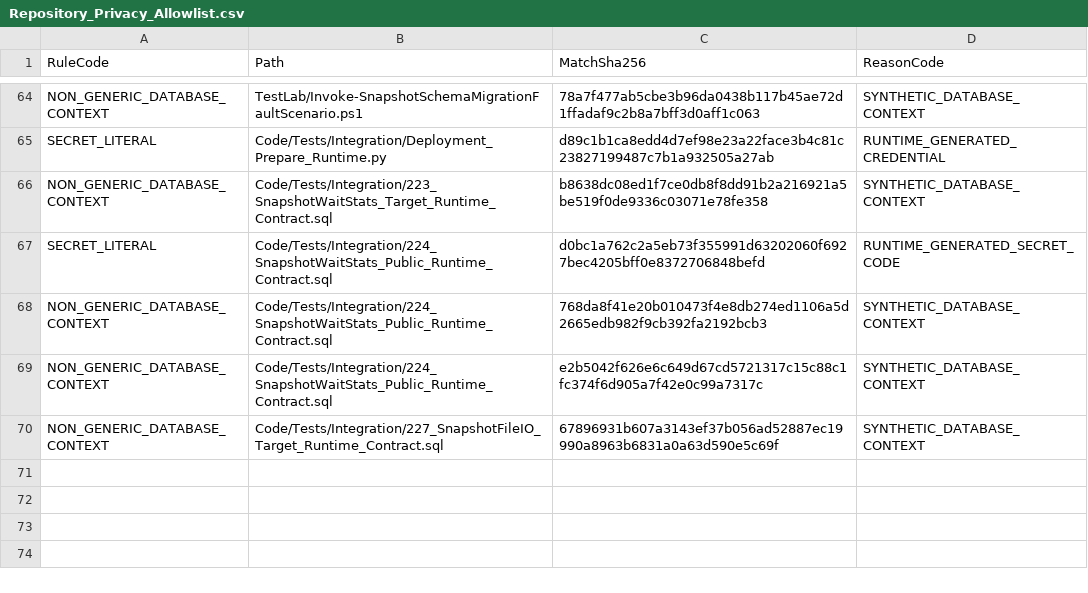
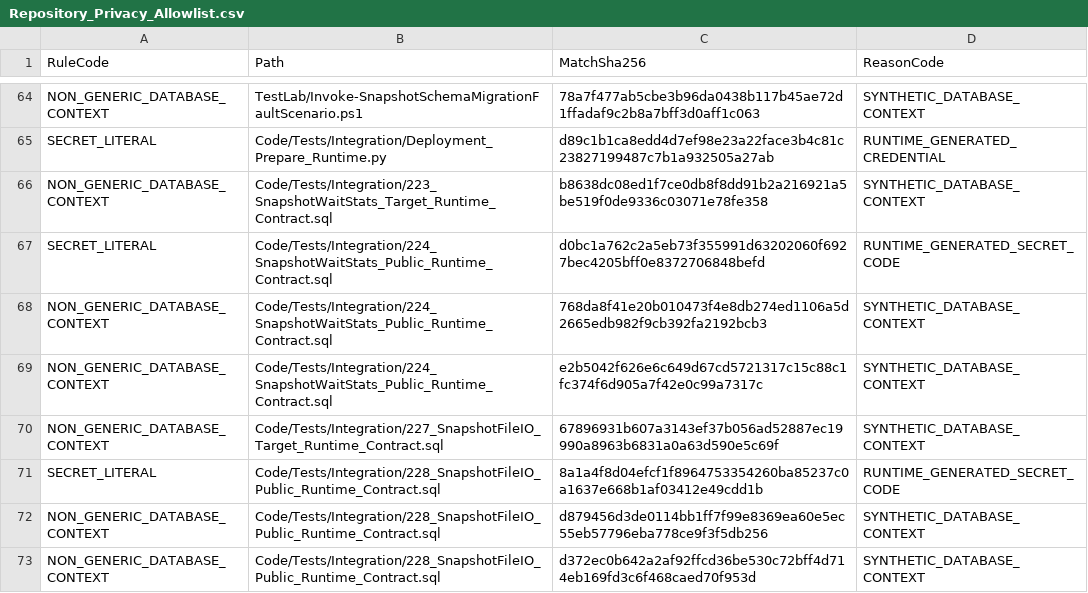
Before and after one commit to gecompat/SQL_Server_Analyze, a CSV file: Metadata/Quality/Repository_Privacy_Allowlist.csv, drawn as a sheet; only a part is shown, gaps mark what is left out.

Commit message:
Add public file IO snapshots and unconfirmed capture fences

```diff
--- a/Metadata/Quality/Repository_Privacy_Allowlist.csv
+++ b/Metadata/Quality/Repository_Privacy_Allowlist.csv
@@ -70 +70,4 @@ NON_GENERIC_DATABASE_CONTEXT,Code/Tests/Integration/224_SnapshotWaitStats_Public
 NON_GENERIC_DATABASE_CONTEXT,Code/Tests/Integration/227_SnapshotFileIO_Target_Runtime_Contract.sql,67896931b607a3143ef37b056ad52887ec19990a8963b6831a0a63d590e5c69f,SYNTHETIC_DATABASE_CONTEXT
+SECRET_LITERAL,Code/Tests/Integration/228_SnapshotFileIO_Public_Runtime_Contract.sql,8a1a4f8d04efcf1f8964753354260ba85237c0a1637e668b1af03412e49cdd1b,RUNTIME_GENERATED_SECRET_CODE
+NON_GENERIC_DATABASE_CONTEXT,Code/Tests/Integration/228_SnapshotFileIO_Public_Runtime_Contract.sql,d879456d3de0114bb1ff7f99e8369ea60e5ec55eb57796eba778ce9f3f5db256,SYNTHETIC_DATABASE_CONTEXT
+NON_GENERIC_DATABASE_CONTEXT,Code/Tests/Integration/228_SnapshotFileIO_Public_Runtime_Contract.sql,d372ec0b642a2af92ffcd36be530c72bff4d714eb169fd3c6f468caed70f953d,SYNTHETIC_DATABASE_CONTEXT
```
Also changed, not shown: Metadata/Inventory/Objects.csv, Metadata/Inventory/Parameters.csv, 34 other files.
